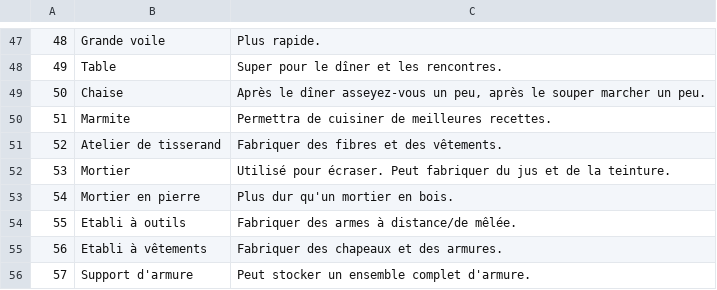
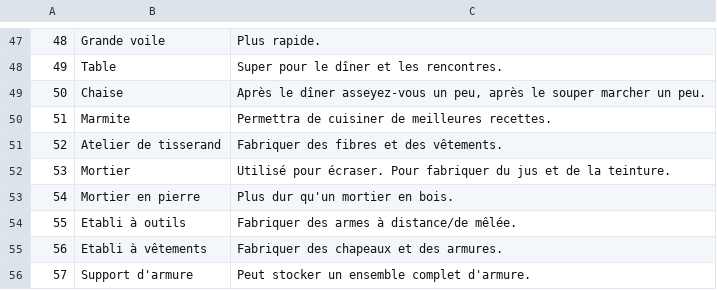
Before and after one commit to justusgamelab2016/LW-translation, a CSV file: language/fr/location.csv, drawn as a sheet; only a part is shown, gaps mark what is left out.

Commit message:
Update location.csv

```diff
--- a/language/fr/location.csv
+++ b/language/fr/location.csv
@@ -51,3 +51,3 @@
 52,Atelier de tisserand,Fabriquer des fibres et des vêtements.
-53,Mortier,Utilisé pour écraser. Peut fabriquer du jus et de la teinture.
+53,Mortier,Utilisé pour écraser. Pour fabriquer du jus et de la teinture.
 54,Mortier en pierre,Plus dur qu'un mortier en bois.
```
